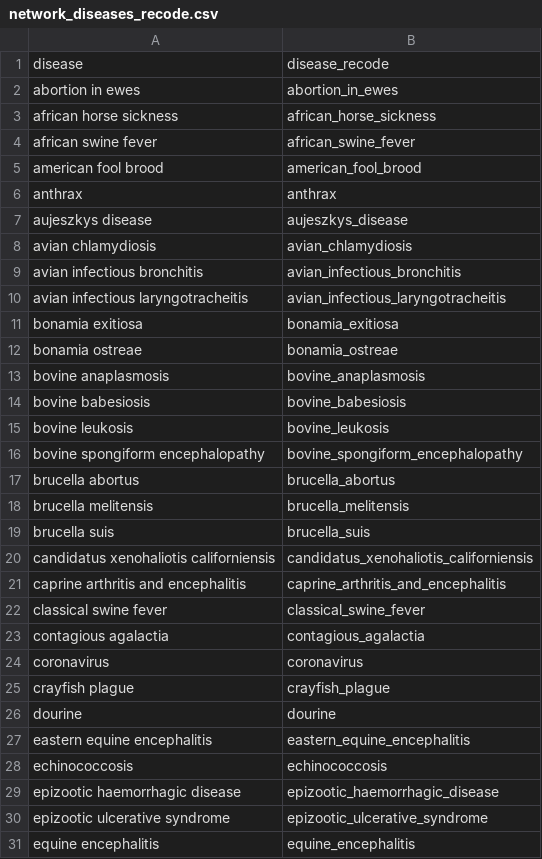
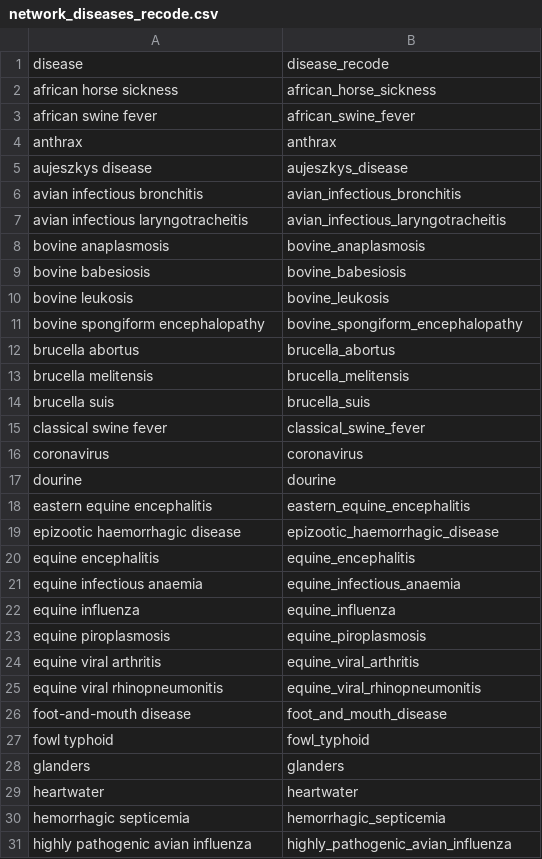
Before and after one commit to ecohealthalliance/repelpredict, a CSV file: inst/lookup/network_diseases_recode.csv, drawn as a sheet; only a part is shown; the shorter side is filled out with more unchanged rows; the diff covers the shown part only.

```diff
--- a/inst/lookup/network_diseases_recode.csv
+++ b/inst/lookup/network_diseases_recode.csv
@@ -1,13 +1,8 @@
 disease,disease_recode
-abortion in ewes,abortion_in_ewes
 african horse sickness,african_horse_sickness
 african swine fever,african_swine_fever
-american fool brood,american_fool_brood
 anthrax,anthrax
 aujeszkys disease,aujeszkys_disease
-avian chlamydiosis,avian_chlamydiosis
 avian infectious bronchitis,avian_infectious_bronchitis
 avian infectious laryngotracheitis,avian_infectious_laryngotracheitis
-bonamia exitiosa,bonamia_exitiosa
-bonamia ostreae,bonamia_ostreae
 bovine anaplasmosis,bovine_anaplasmosis
@@ -19,13 +14,7 @@ brucella melitensis,brucella_melitensis
 brucella suis,brucella_suis
-candidatus xenohaliotis californiensis,candidatus_xenohaliotis_californiensis
-caprine arthritis and encephalitis,caprine_arthritis_and_encephalitis
 classical swine fever,classical_swine_fever
-contagious agalactia,contagious_agalactia
 coronavirus,coronavirus
-crayfish plague,crayfish_plague
 dourine,dourine
 eastern equine encephalitis,eastern_equine_encephalitis
-echinococcosis,echinococcosis
 epizootic haemorrhagic disease,epizootic_haemorrhagic_disease
-epizootic ulcerative syndrome,epizootic_ulcerative_syndrome
 equine encephalitis,equine_encephalitis
```
Also changed, not shown: 22 removed rows elsewhere in this file, 3 other files.
